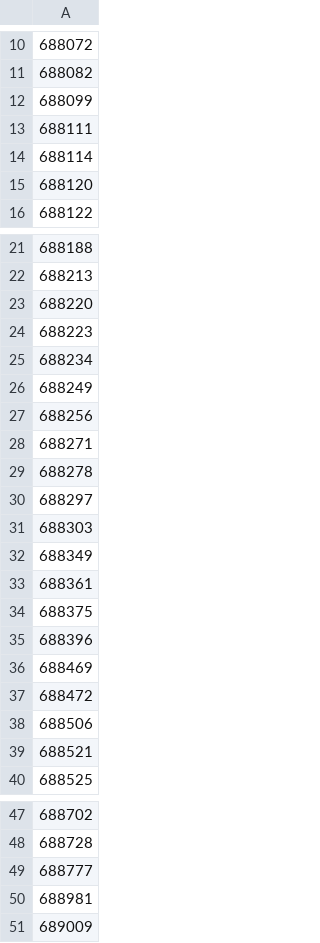
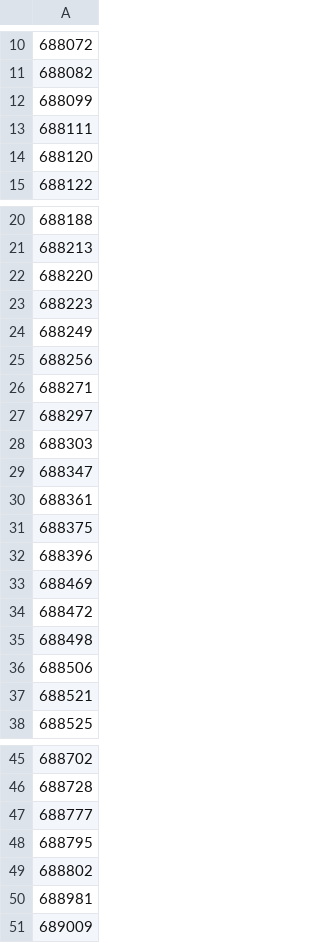
Before and after one commit to shansb/cn-market-data-archive, a CSV file: 000688-科创50/cons.csv, drawn as a sheet; only a part is shown, gaps mark what is left out; removed rows and columns are numbered as before the commit, all else as after; the diff names each change by its address in the sheet, - before the commit and + after, or states it on an @@ line.

```diff
--- a/000688-科创50/cons.csv
+++ b/000688-科创50/cons.csv
-row 14: 688114
-row 25: 688234
-row 29: 688278
-A29: 688349
+A29: 688347
+row 35: 688498
+row 48: 688795
+row 49: 688802
```
Also changed, not shown: 000905-中证500/cons.csv, 00300-沪深300/cons.csv, 3 other files.
